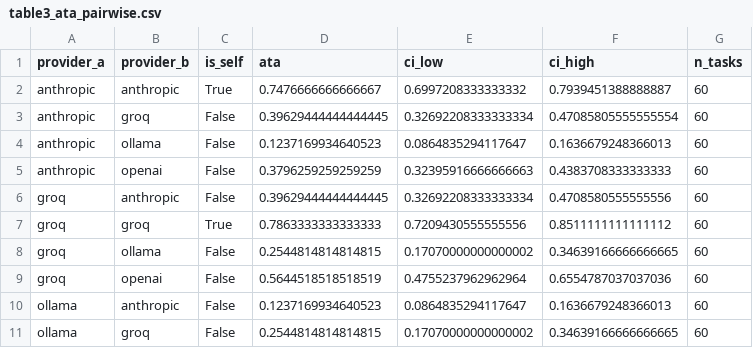
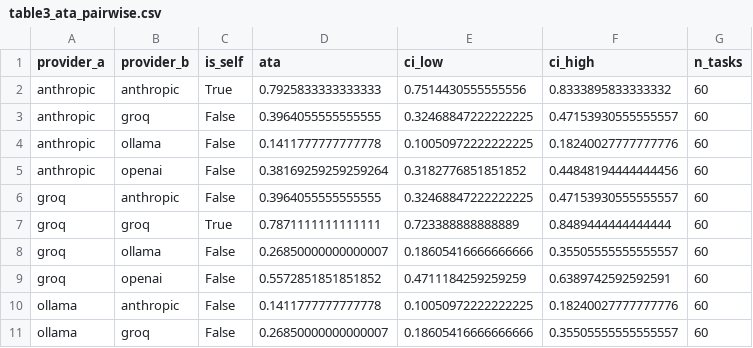
Before and after one commit to rbi-international/cross-provider-trust-benchmark, a CSV file: paper/tables/table3_ata_pairwise.csv, drawn as a sheet; only a part is shown; the diff covers the shown part only.

```diff
--- a/paper/tables/table3_ata_pairwise.csv
+++ b/paper/tables/table3_ata_pairwise.csv
@@ -1,11 +1,11 @@
 provider_a,provider_b,is_self,ata,ci_low,ci_high,n_tasks
-anthropic,anthropic,True,0.7476666666666667,0.6997208333333332,0.7939451388888887,60
-anthropic,groq,False,0.39629444444444445,0.32692208333333334,0.47085805555555554,60
-anthropic,ollama,False,0.1237169934640523,0.0864835294117647,0.1636679248366013,60
-anthropic,openai,False,0.3796259259259259,0.32395916666666663,0.4383708333333333,60
-groq,anthropic,False,0.39629444444444445,0.32692208333333334,0.4708580555555556,60
-groq,groq,True,0.7863333333333333,0.7209430555555556,0.8511111111111112,60
-groq,ollama,False,0.2544814814814815,0.17070000000000002,0.34639166666666665,60
-groq,openai,False,0.5644518518518519,0.4755237962962964,0.6554787037037036,60
-ollama,anthropic,False,0.1237169934640523,0.0864835294117647,0.1636679248366013,60
-ollama,groq,False,0.2544814814814815,0.17070000000000002,0.34639166666666665,60
+anthropic,anthropic,True,0.7925833333333333,0.7514430555555556,0.8333895833333332,60
+anthropic,groq,False,0.3964055555555555,0.32468847222222225,0.47153930555555557,60
+anthropic,ollama,False,0.1411777777777778,0.10050972222222225,0.18240027777777776,60
+anthropic,openai,False,0.38169259259259264,0.3182776851851852,0.44848194444444456,60
+groq,anthropic,False,0.3964055555555555,0.32468847222222225,0.47153930555555557,60
+groq,groq,True,0.7871111111111111,0.723388888888889,0.8489444444444444,60
+groq,ollama,False,0.26850000000000007,0.18605416666666666,0.35505555555555557,60
+groq,openai,False,0.5572851851851852,0.4711184259259259,0.6389742592592591,60
+ollama,anthropic,False,0.1411777777777778,0.10050972222222225,0.18240027777777776,60
+ollama,groq,False,0.26850000000000007,0.18605416666666666,0.35505555555555557,60
```
Also changed, not shown: 18 edited cells elsewhere in this file, paper/tables/table2_tsr_by_provider.csv, paper/tables/table2b_pairwise_providers.csv, 23 other files.
